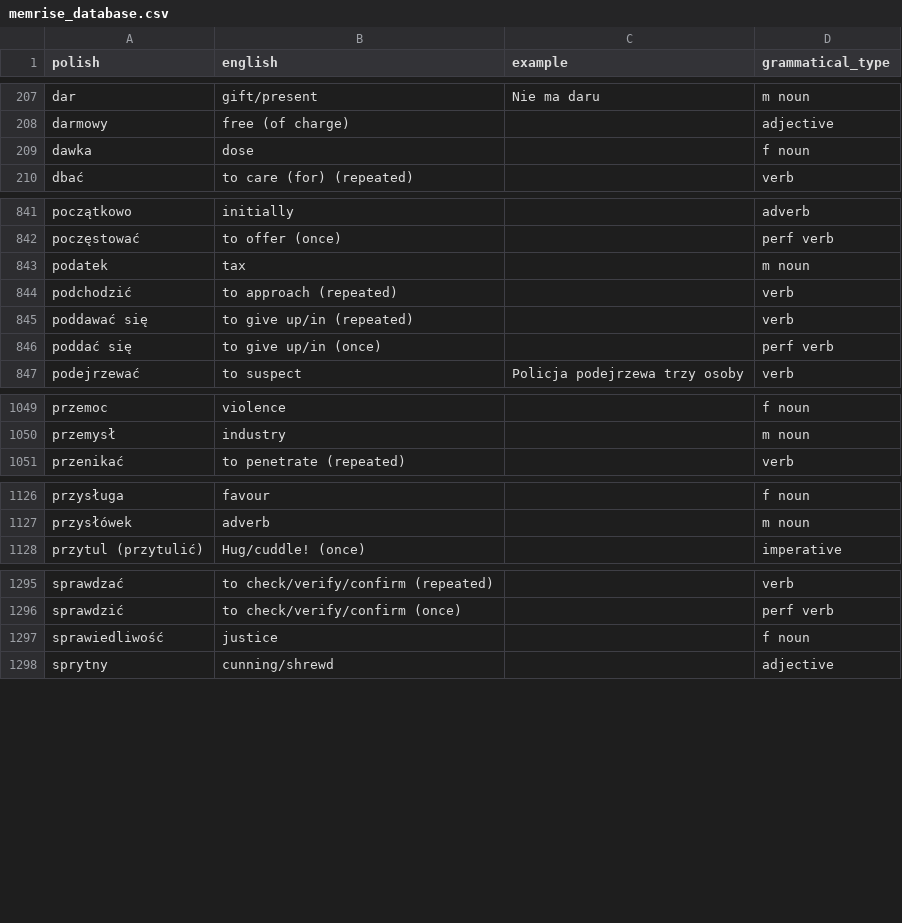
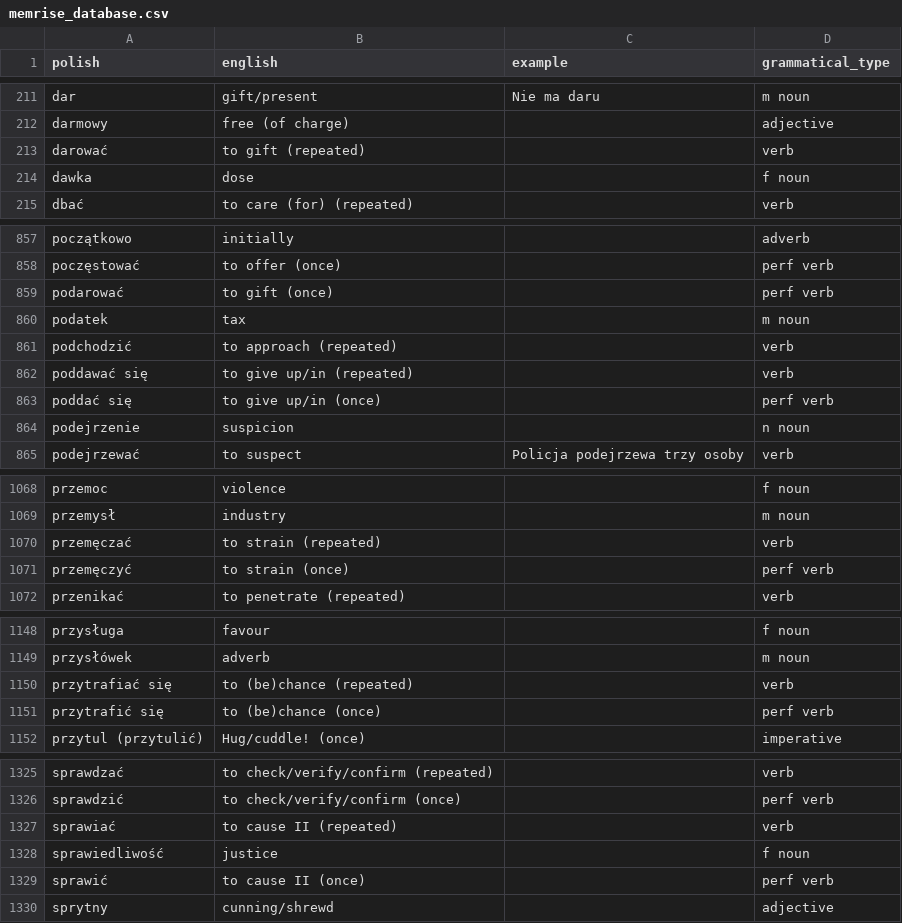
Before and after one commit to nihao2984/memrise-scraper, a CSV file: memrise_database.csv, drawn as a sheet; only a part is shown, gaps mark what is left out; the diff covers the shown part only.

```diff
--- a/memrise_database.csv
+++ b/memrise_database.csv
@@ -208,2 +212,3 @@ dar,gift/present,Nie ma daru,m noun
 darmowy,free (of charge),,adjective
+darować,to gift (repeated),,verb
 dawka,dose,,f noun
@@ -842,2 +858,3 @@ początkowo,initially,,adverb
 poczęstować,to offer (once),,perf verb
+podarować,to gift (once),,perf verb
 podatek,tax,,m noun
@@ -846,2 +863,3 @@ poddawać się,to give up/in (repeated),,verb
 poddać się,to give up/in (once),,perf verb
+podejrzenie,suspicion,,n noun
 podejrzewać,to suspect,Policja podejrzewa trzy osoby,verb
@@ -1050,2 +1069,4 @@ przemoc,violence,,f noun
 przemysł,industry,,m noun
+przemęczać,to strain (repeated),,verb
+przemęczyć,to strain (once),,perf verb
 przenikać,to penetrate (repeated),,verb
@@ -1127,2 +1149,4 @@ przysługa,favour,,f noun
 przysłówek,adverb,,m noun
+przytrafiać się,to (be)chance (repeated),,verb
+przytrafić się,to (be)chance (once),,perf verb
 przytul (przytulić),Hug/cuddle! (once),,imperative
@@ -1296,3 +1326,5 @@ sprawdzać,to check/verify/confirm (repeated),,verb
 sprawdzić,to check/verify/confirm (once),,perf verb
+sprawiać,to cause II (repeated),,verb
 sprawiedliwość,justice,,f noun
+sprawić,to cause II (once),,perf verb
 sprytny,cunning/shrewd,,adjective
```
Also changed, not shown: 37 added rows and 6 edited cells elsewhere in this file, memrise_levels.csv.
